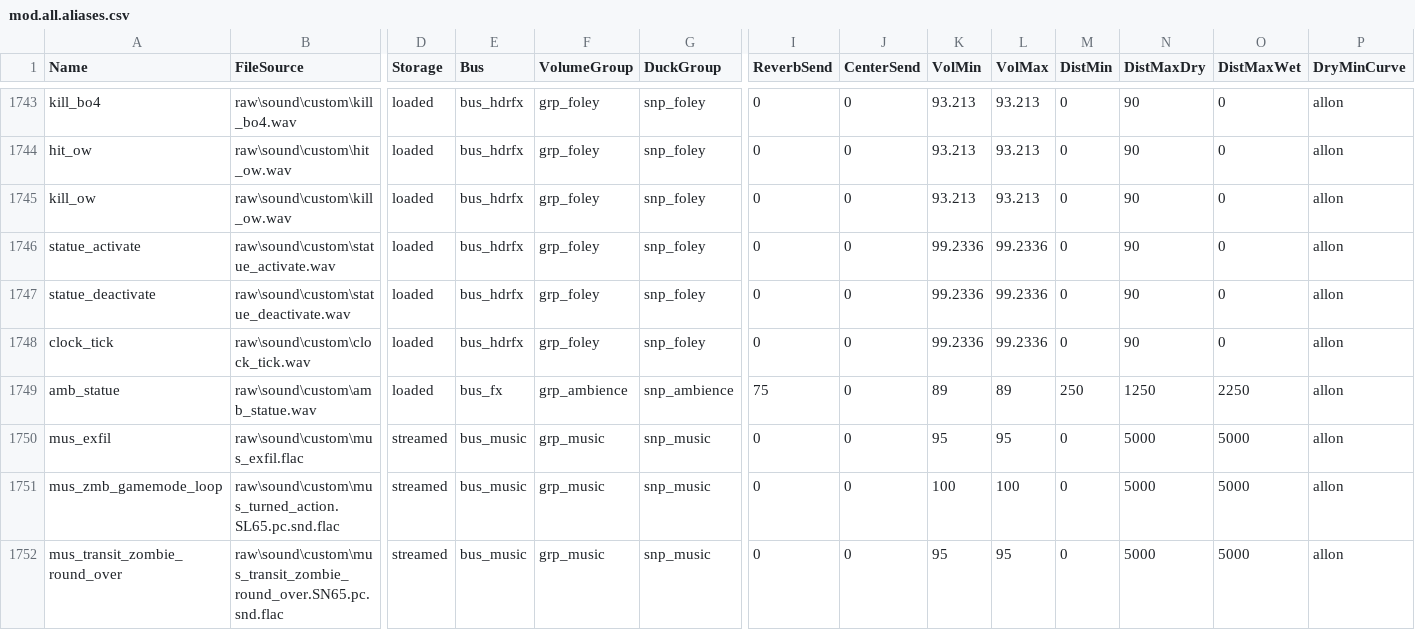
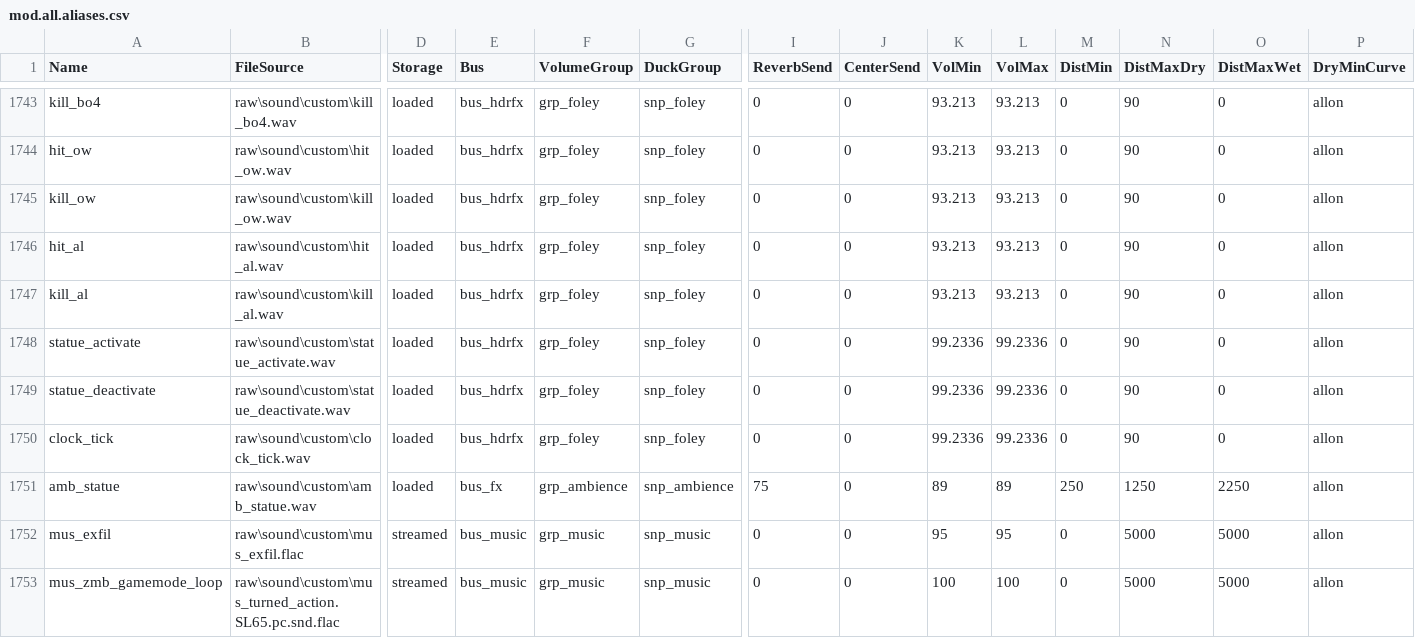
Before and after one commit to techboy04/TechnoOps-Collection, a CSV file: zm_technoopscollection/soundbank/mod.all.aliases.csv, drawn as a sheet; only a part is shown, gaps mark what is left out; the shorter side is filled out with more unchanged rows; rows hold the shown columns only; the diff names each change by its address in the sheet, - before the commit and + after, or states it on an @@ line.

```diff
--- a/zm_technoopscollection/soundbank/mod.all.aliases.csv
+++ b/zm_technoopscollection/soundbank/mod.all.aliases.csv
+row 1746: hit_al | raw\sound\custom\hit_al.wav | loaded | bus_hdrfx | grp_foley | snp_foley | 0 | 0 | 93.213 | 93.213 | 0 | 90 | 0 | allon
+row 1747: kill_al | raw\sound\custom\kill_al.wav | loaded | bus_hdrfx | grp_foley | snp_foley | 0 | 0 | 93.213 | 93.213 | 0 | 90 | 0 | allon
```
Also changed, not shown: 8 other files.
